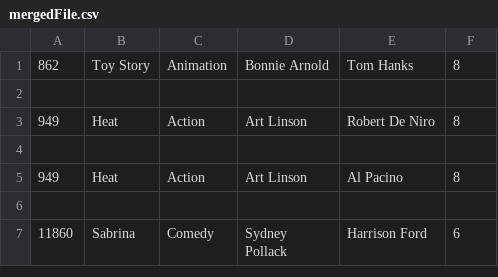
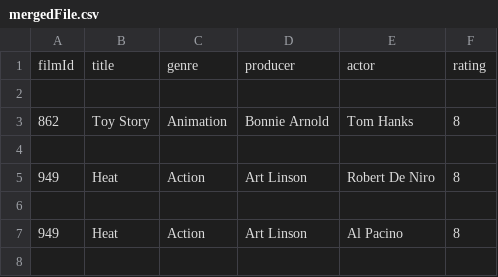
Before and after one commit to codevibess/MOW-SN, a CSV file: staggingArea/mergedFile.csv, drawn as a sheet; only a part is shown; the shorter side is filled out with more unchanged rows.

Commit message:
added header invokkation in mergedFile.py

```diff
--- a/staggingArea/mergedFile.csv
+++ b/staggingArea/mergedFile.csv
@@ -1 +1,3 @@
+filmId,title,genre,producer,actor,rating
+
 862,Toy Story,Animation,Bonnie Arnold,Tom Hanks,8
```
Also changed, not shown: 5 other files.
